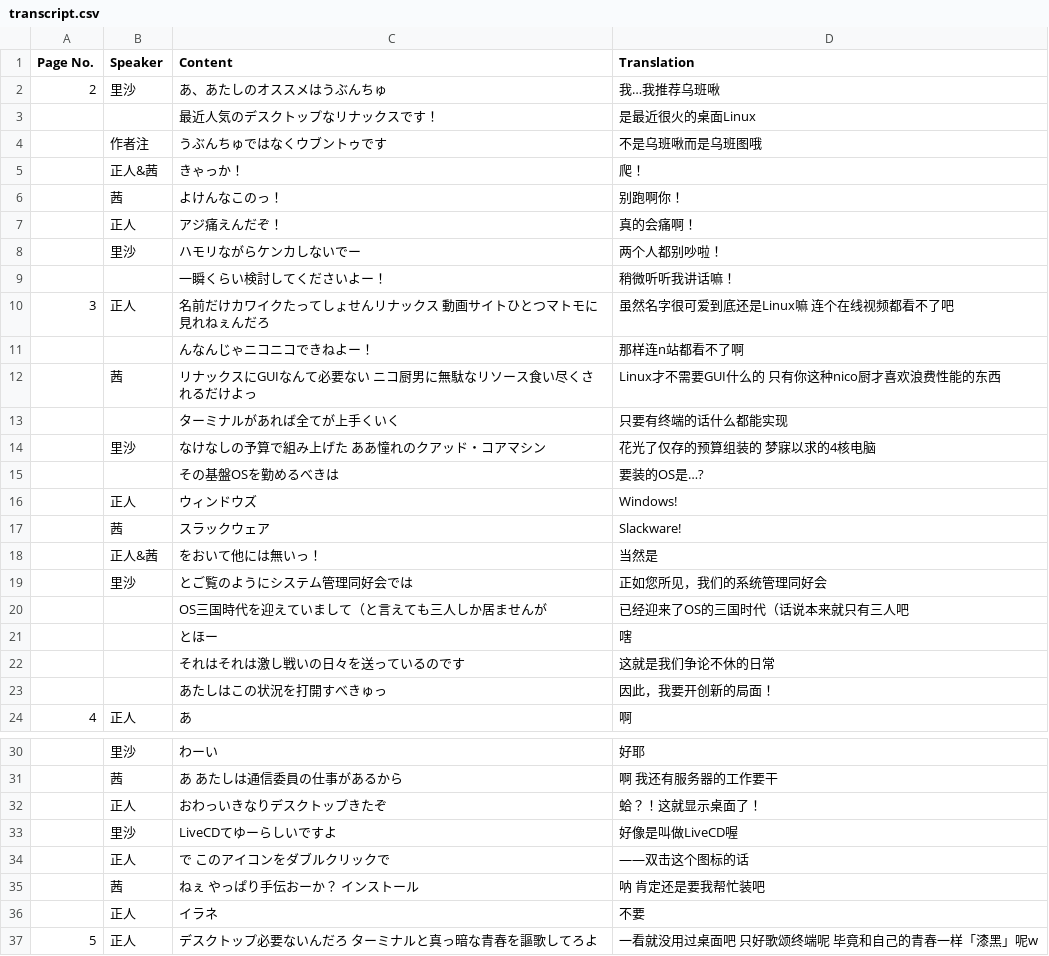
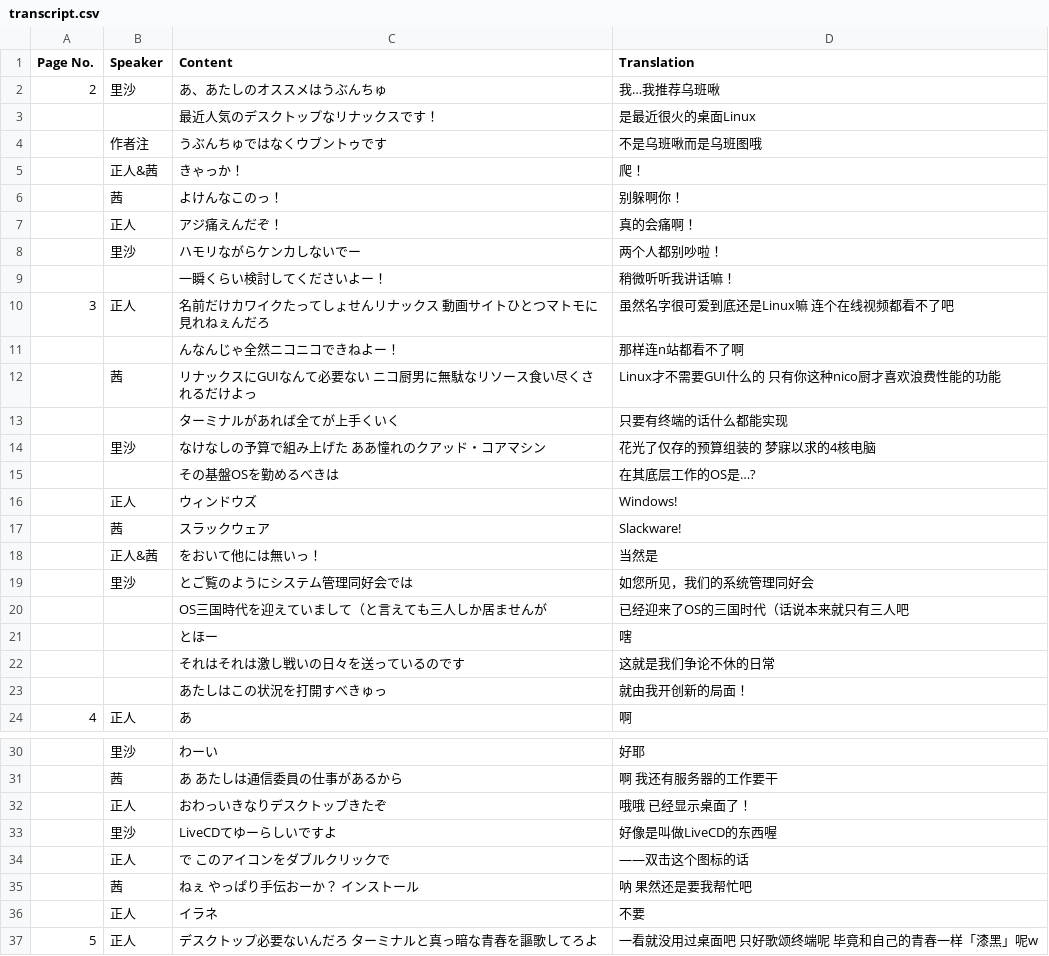
Before and after one commit to notch1p/ubunchu-chinese, a CSV file: chapters/ch01/transcript.csv, drawn as a sheet; only a part is shown, gaps mark what is left out.

Commit message:
fixing some translation; image processing 1/2

```diff
--- a/chapters/ch01/transcript.csv
+++ b/chapters/ch01/transcript.csv
@@ -5,3 +5,3 @@
 ,正人&茜,きゃっか！,爬！
-,茜,よけんなこのっ！,别跑啊你！
+,茜,よけんなこのっ！,别躲啊你！
 ,正人,アジ痛えんだぞ！,真的会痛啊！
@@ -10,7 +10,7 @@
 3,正人,名前だけカワイクたってしょせんリナックス 動画サイトひとつマトモに見れねぇんだろ,虽然名字很可爱到底还是Linux嘛 连个在线视频都看不了吧
-,,んなんじゃニコニコできねよー！,那样连n站都看不了啊
-,茜,リナックスにGUIなんて必要ない ニコ厨男に無駄なリソース食い尽くされるだけよっ,Linux才不需要GUI什么的 只有你这种nico厨才喜欢浪费性能的东西
+,,んなんじゃ全然ニコニコできねよー！,那样连n站都看不了啊
+,茜,リナックスにGUIなんて必要ない ニコ厨男に無駄なリソース食い尽くされるだけよっ,Linux才不需要GUI什么的 只有你这种nico厨才喜欢浪费性能的功能
 ,,ターミナルがあれば全てが上手くいく,只要有终端的话什么都能实现
 ,里沙,なけなしの予算で組み上げた ああ憧れのクアッド・コアマシン,花光了仅存的预算组装的 梦寐以求的4核电脑
-,,その基盤OSを勤めるべきは,要装的OS是…?
+,,その基盤OSを勤めるべきは,在其底层工作的OS是…?
 ,正人,ウィンドウズ,Windows!
@@ -18,3 +18,3 @@
 ,正人&茜,をおいて他には無いっ！,当然是
-,里沙,とご覧のようにシステム管理同好会では,正如您所见，我们的系统管理同好会
+,里沙,とご覧のようにシステム管理同好会では,如您所见，我们的系统管理同好会
 ,,OS三国時代を迎えていまして（と言えても三人しか居ませんが,已经迎来了OS的三国时代（话说本来就只有三人吧
@@ -22,3 +22,3 @@
 ,,それはそれは激し戦いの日々を送っているのです,这就是我们争论不休的日常
-,,あたしはこの状況を打開すべきゅっ,因此，我要开创新的局面！
+,,あたしはこの状況を打開すべきゅっ,就由我开创新的局面！
 4,正人,あ,啊
@@ -31,6 +31,6 @@
 ,茜,あ あたしは通信委員の仕事があるから,啊 我还有服务器的工作要干
-,正人,おわっいきなりデスクトップきたぞ,蛤？！这就显示桌面了！
-,里沙,LiveCDてゆーらしいですよ,好像是叫做LiveCD喔
+,正人,おわっいきなりデスクトップきたぞ,哦哦 已经显示桌面了！
+,里沙,LiveCDてゆーらしいですよ,好像是叫做LiveCD的东西喔
 ,正人,で このアイコンをダブルクリックで,——双击这个图标的话
-,茜,ねぇ やっぱり手伝おーか？ インストール,呐 肯定还是要我帮忙装吧
+,茜,ねぇ やっぱり手伝おーか？ インストール,呐 果然还是要我帮忙吧
 ,正人,イラネ,不要
```
Also changed, not shown: 6 other files.
